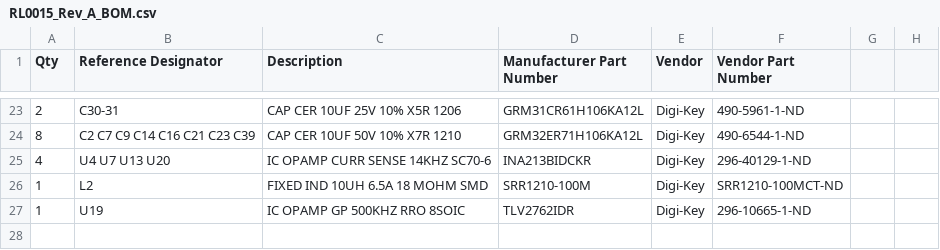
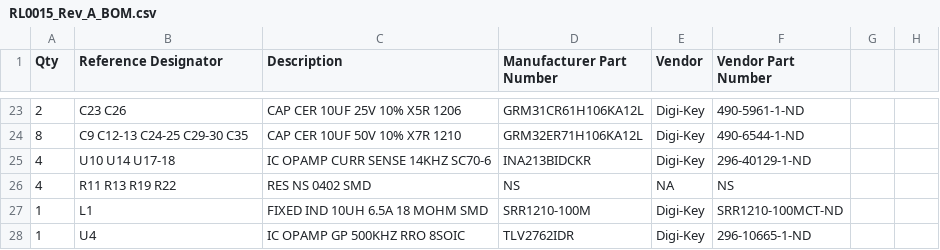
Before and after one commit to RevolutionLighting/RPDG_Hardware, a CSV file: RL0015/RL0015_Rev_A_BOM.csv, drawn as a sheet; only a part is shown, gaps mark what is left out; the diff covers the shown part only.

```diff
--- a/RL0015/RL0015_Rev_A_BOM.csv
+++ b/RL0015/RL0015_Rev_A_BOM.csv
@@ -23,5 +23,6 @@ Qty,Reference Designator,Description,Manufacturer Part Number,Vendor,Vendor Part
-2,C30-31,CAP CER 10UF 25V 10% X5R 1206,GRM31CR61H106KA12L,Digi-Key,490-5961-1-ND
-8,C2 C7 C9 C14 C16 C21 C23 C39,CAP CER 10UF 50V 10% X7R 1210,GRM32ER71H106KA12L,Digi-Key,490-6544-1-ND
-4,U4 U7 U13 U20,IC OPAMP CURR SENSE 14KHZ SC70-6,INA213BIDCKR,Digi-Key,296-40129-1-ND
-1,L2,FIXED IND 10UH 6.5A 18 MOHM SMD,SRR1210-100M,Digi-Key,SRR1210-100MCT-ND
-1,U19,IC OPAMP GP 500KHZ RRO 8SOIC,TLV2762IDR,Digi-Key,296-10665-1-ND
+2,C23 C26,CAP CER 10UF 25V 10% X5R 1206,GRM31CR61H106KA12L,Digi-Key,490-5961-1-ND
+8,C9 C12-13 C24-25 C29-30 C35,CAP CER 10UF 50V 10% X7R 1210,GRM32ER71H106KA12L,Digi-Key,490-6544-1-ND
+4,U10 U14 U17-18,IC OPAMP CURR SENSE 14KHZ SC70-6,INA213BIDCKR,Digi-Key,296-40129-1-ND
+4,R11 R13 R19 R22,RES NS 0402 SMD,NS,NA,NS
+1,L1,FIXED IND 10UH 6.5A 18 MOHM SMD,SRR1210-100M,Digi-Key,SRR1210-100MCT-ND
+1,U4,IC OPAMP GP 500KHZ RRO 8SOIC,TLV2762IDR,Digi-Key,296-10665-1-ND
```
Also changed, not shown: 2 added rows, 2 removed rows and 29 edited cells elsewhere in this file, 18 other files.
